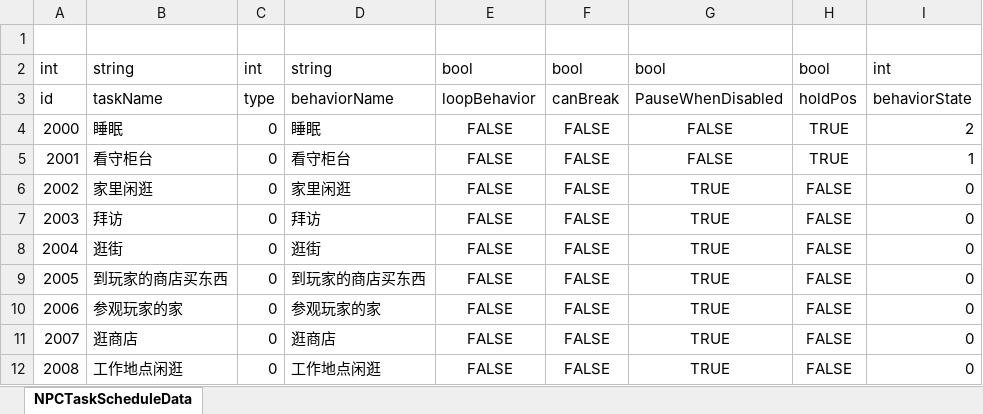
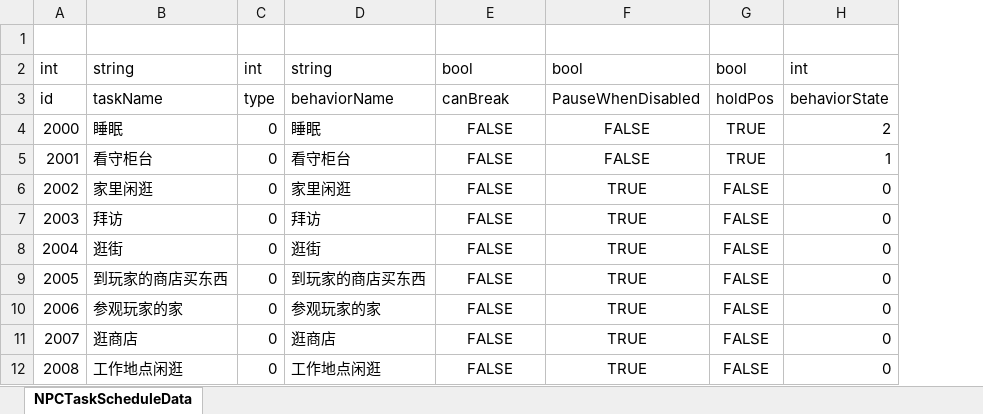
Before and after one commit to shanflyer/Rune-Factory, an Excel workbook: Datas/NPCTaskScheduleData.xlsx, sheet NPCTaskScheduleData, drawn as a sheet; values as stored, in another font and other column widths than the file's, no borders; the diff names each change by its address in the sheet, - before the commit and + after, or states it on an @@ line.

```diff
--- a/Datas/NPCTaskScheduleData.xlsx (sheet NPCTaskScheduleData)
+++ b/Datas/NPCTaskScheduleData.xlsx (sheet NPCTaskScheduleData)
-column F, rows 2-12: bool | canBreak | FALSE | FALSE | FALSE | FALSE | FALSE | FALSE | FALSE | FALSE | FALSE
-E3: loopBehavior
+E3: canBreak
```
Also changed, not shown: Datas/MapNpcDataList.xlsx, 13 other files.
